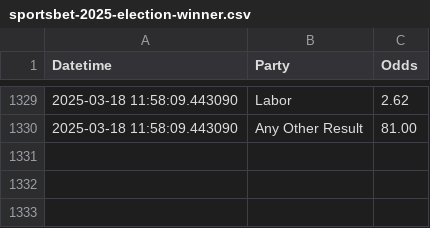
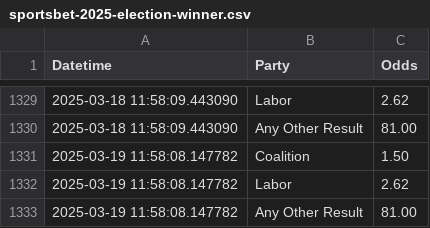
Before and after one commit to bpalmer4/Australian-Federal-Election-2025, a CSV file: betting-data/sportsbet-2025-election-winner.csv, drawn as a sheet; only a part is shown, gaps mark what is left out.

Commit message:
data update

```diff
--- a/betting-data/sportsbet-2025-election-winner.csv
+++ b/betting-data/sportsbet-2025-election-winner.csv
@@ -1330 +1330,4 @@ Datetime,Party,Odds
 2025-03-18 11:58:09.443090,Any Other Result,81.00
+2025-03-19 11:58:08.147782,Coalition,1.50
+2025-03-19 11:58:08.147782,Labor,2.62
+2025-03-19 11:58:08.147782,Any Other Result,81.00
```
